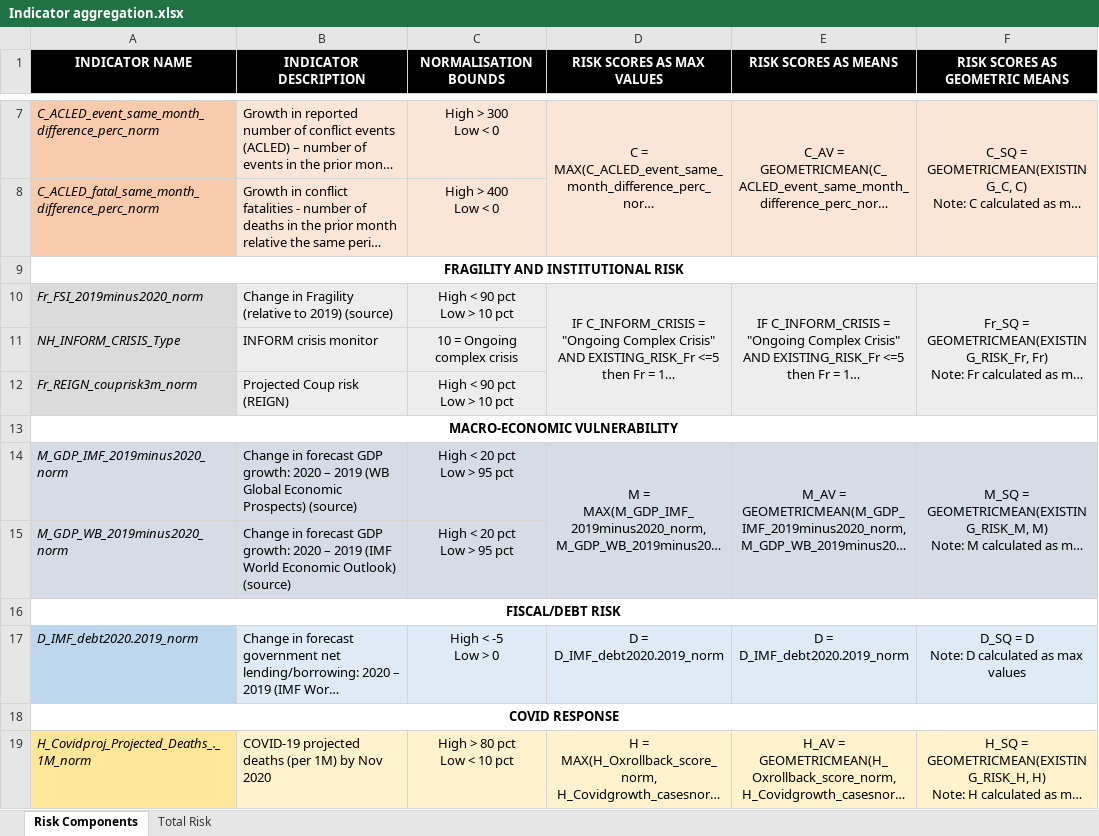
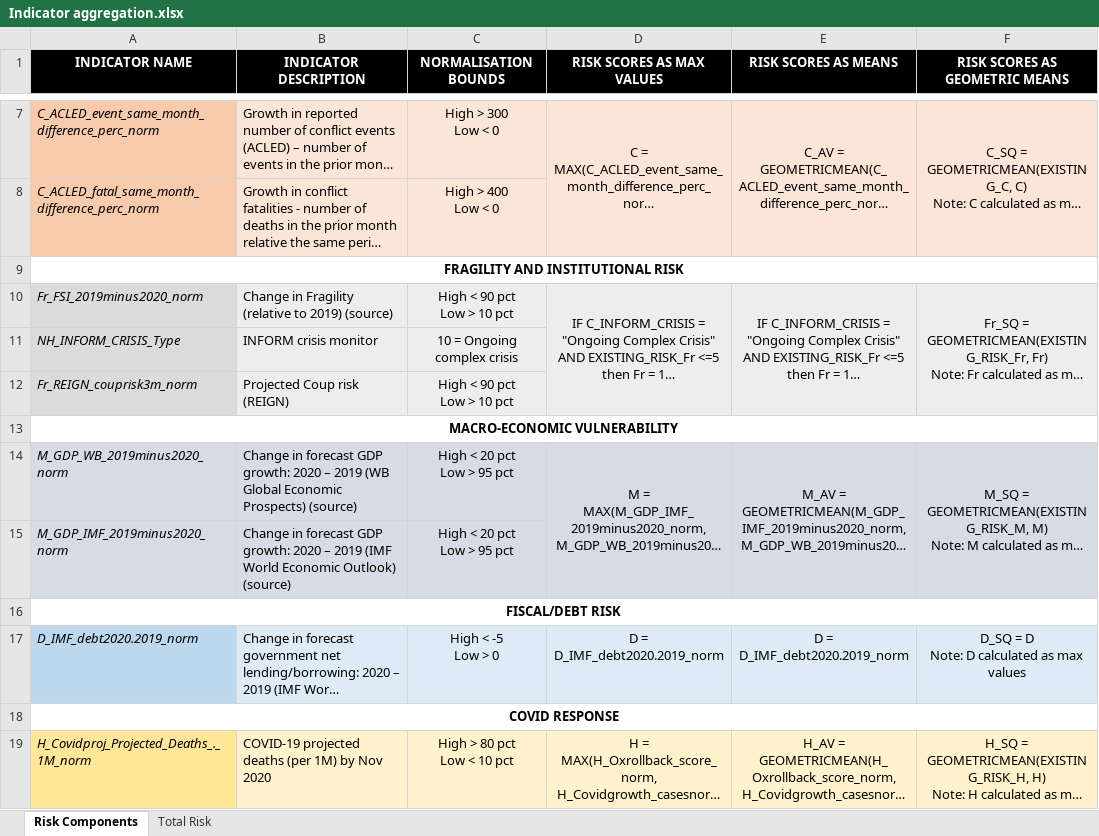
Before and after one commit to ljonestz/compoundriskdata, an Excel workbook: Risk_sheets/Indicator aggregation.xlsx, sheet Risk Components, drawn as a sheet; only a part is shown, gaps mark what is left out; long unchanged cells end in …; values as stored, in another font and other column widths than the file's, no borders; the diff names each change by its address in the sheet, - before the commit and + after, or states it on an @@ line.

```diff
--- a/Risk_sheets/Indicator aggregation.xlsx (sheet Risk Components)
+++ b/Risk_sheets/Indicator aggregation.xlsx (sheet Risk Components)
-A14 (INDICATOR NAME): M_GDP_IMF_2019minus2020_norm
+A14 (INDICATOR NAME): M_GDP_WB_2019minus2020_norm
-A15 (INDICATOR NAME): M_GDP_WB_2019minus2020_norm
+A15 (INDICATOR NAME): M_GDP_IMF_2019minus2020_norm
```
Also changed, not shown: 21 other files.
